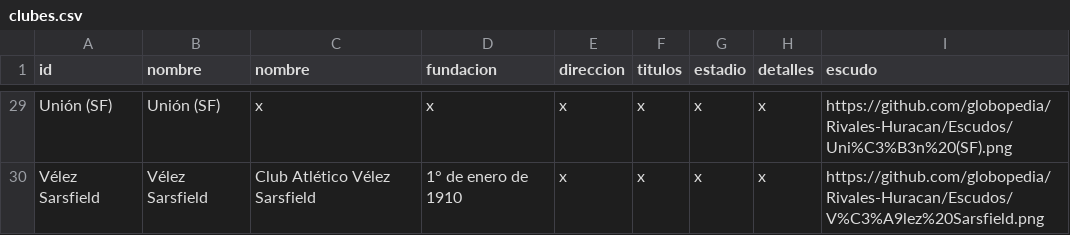
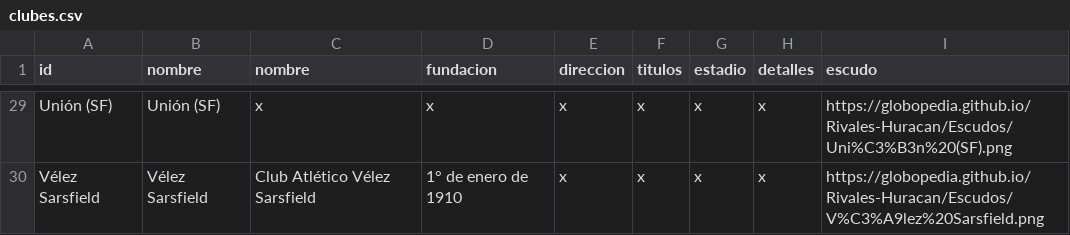
Before and after one commit to globopedia/Lubs, a CSV file: clubes.csv, drawn as a sheet; only a part is shown, gaps mark what is left out; the diff covers the shown part only; the diff names each change by its address in the sheet, - before the commit and + after, or states it on an @@ line.

```diff
--- a/clubes.csv
+++ b/clubes.csv
-I29 (escudo): https://github.com/globopedia/Rivales-Huracan/Escudos/Uni%C3%B3n%20(SF).png
+I29 (escudo): https://globopedia.github.io/Rivales-Huracan/Escudos/Uni%C3%B3n%20(SF).png
-I30 (escudo): https://github.com/globopedia/Rivales-Huracan/Escudos/V%C3%A9lez%20Sarsfield.png
+I30 (escudo): https://globopedia.github.io/Rivales-Huracan/Escudos/V%C3%A9lez%20Sarsfield.png
```
Also changed, not shown: 25 edited cells elsewhere in this file.
